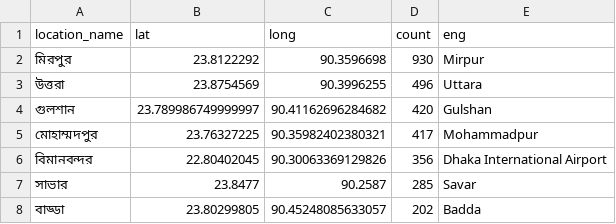
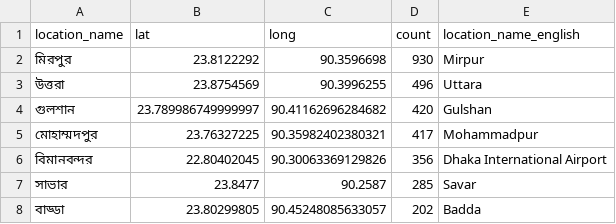
Before and after one commit to facevoid/dengue-news-location-heatmap, a CSV file: data_for_heatmap/thana_wise_dengue_news.csv, drawn as a sheet; only a part is shown.

```diff
--- a/data_for_heatmap/thana_wise_dengue_news.csv
+++ b/data_for_heatmap/thana_wise_dengue_news.csv
@@ -1,2 +1,2 @@
-location_name,lat,long,count,eng
+location_name,lat,long,count,location_name_english
 মিরপুর,23.8122292,90.3596698,930,Mirpur
```
Also changed, not shown: data_for_heatmap/district_wise_dengue_news_count.csv, 5 other files.
